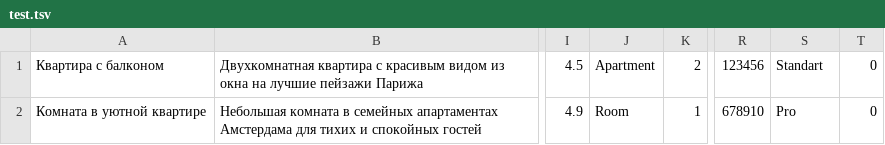
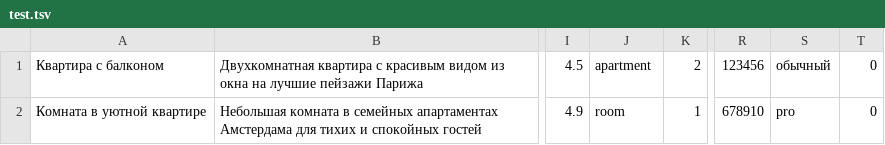
Before and after one commit to htmlacademy-univer-nodejs-1/2219941-six-cities-3, a TSV file: mocks/test.tsv, drawn as a sheet; only a part is shown, gaps mark what is left out; the diff names each change by its address in the sheet, - before the commit and + after, or states it on an @@ line.

```diff
--- a/mocks/test.tsv
+++ b/mocks/test.tsv
-J1: Apartment
+J1: apartment
-S1: Standart
+S1: обычный
-J2: Room
+J2: room
-S2: Pro
+S2: pro
```
Also changed, not shown: 34 other files.
